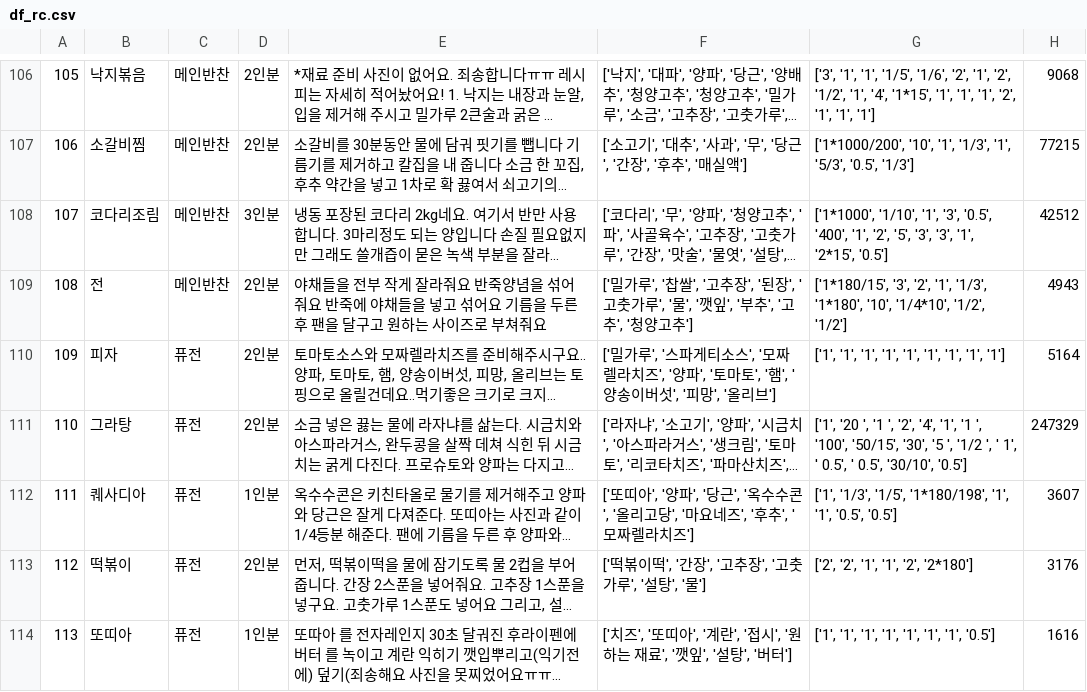
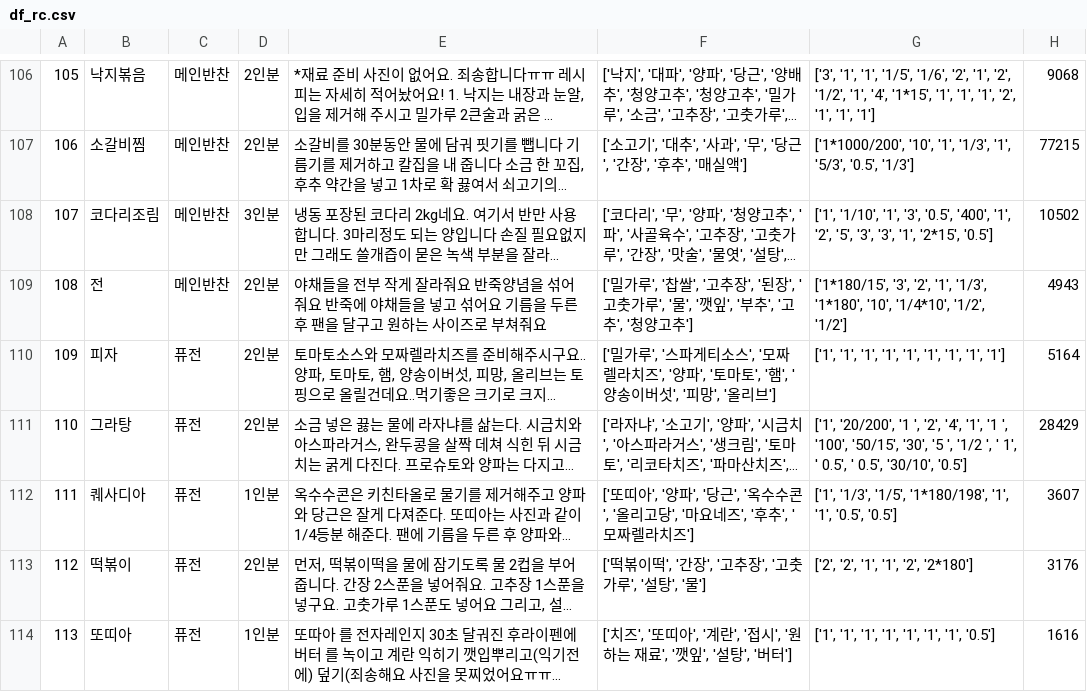
Before and after one commit to Nok5051/Project_Visual, a CSV file: recipe_data/df_rc.csv, drawn as a sheet; only a part is shown, gaps mark what is left out; long unchanged cells end in …; the diff covers the shown part only; the diff names each change by its address in the sheet, - before the commit and + after, or states it on an @@ line.

```diff
--- a/recipe_data/df_rc.csv
+++ b/recipe_data/df_rc.csv
-G108: ['1*1000', '1/10', '1',…
+G108: ['1', '1/10', '1',…
-H108: 42512
+H108: 10502
-G111: ['1', '20 ', '1 ',…
+G111: ['1', '20/200', '1 ',…
-H111: 247329
+H111: 28429
```
Also changed, not shown: 10 edited cells elsewhere in this file, recipe_data/ingd-unit_check_fin.csv, recipe_data/standard_price.csv, 2 other files.
